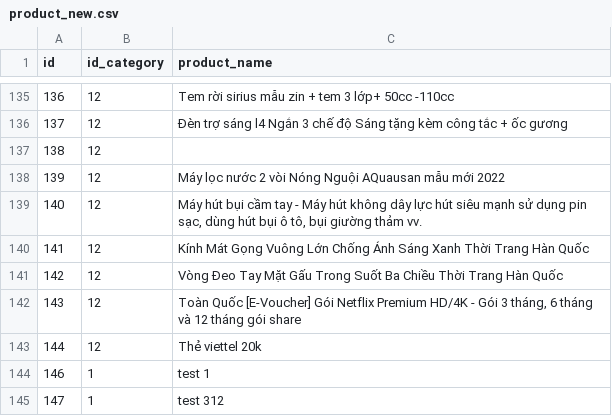
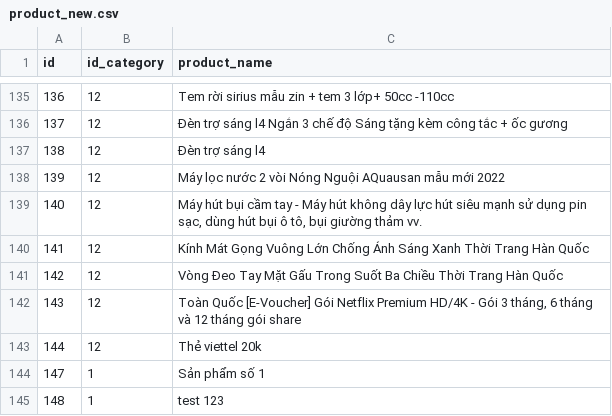
Before and after one commit to trung3ky/back-end, a CSV file: data/product_new.csv, drawn as a sheet; only a part is shown, gaps mark what is left out.

```diff
--- a/data/product_new.csv
+++ b/data/product_new.csv
@@ -136,3 +136,3 @@ id,id_category,product_name
 137,12,Đèn trợ sáng l4 Ngắn 3 chế độ Sáng tặng kèm công tắc + ốc gương
-138,12,
+138,12,Đèn trợ sáng l4
 139,12,Máy lọc nước 2 vòi Nóng Nguội AQuausan mẫu mới 2022
@@ -143,3 +143,3 @@ id,id_category,product_name
 144,12,Thẻ viettel 20k
-146,1,test 1
-147,1,test 312
+147,1,Sản phẩm số 1
+148,1,test 123
```
Also changed, not shown: data/ratings_new.csv, data/users_new.csv, 20 other files.
